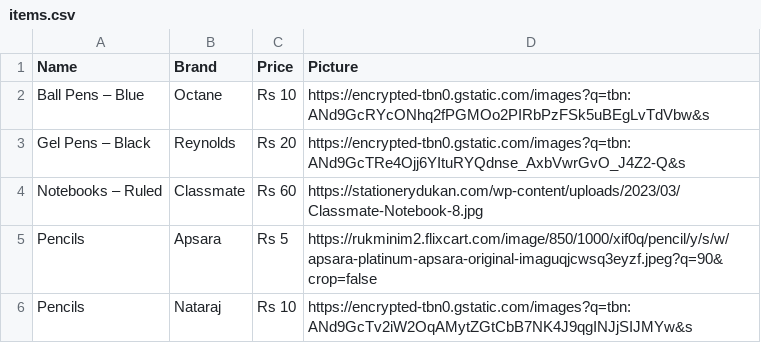
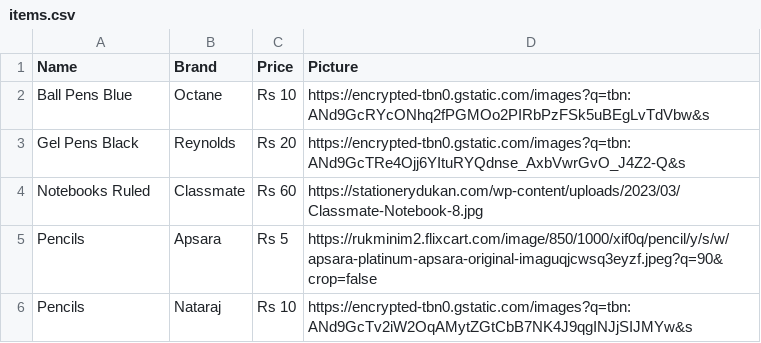
Before and after one commit to Atchaya-M/PeerFetch, a CSV file: WEProject/templates/items.csv, drawn as a sheet.

```diff
--- a/WEProject/templates/items.csv
+++ b/WEProject/templates/items.csv
@@ -1,5 +1,5 @@
 Name,Brand,Price,Picture
-Ball Pens – Blue,Octane,Rs 10,https://encrypted-tbn0.gstatic.com/images?q=tbn:ANd9GcRYcONhq2fPGMOo2PIRbPzFSk5uBEgLvTdVbw&s
-Gel Pens – Black,Reynolds,Rs 20,https://encrypted-tbn0.gstatic.com/images?q=tbn:ANd9GcTRe4Ojj6YItuRYQdnse_AxbVwrGvO_J4Z2-Q&s
-Notebooks – Ruled,Classmate,Rs 60,https://stationerydukan.com/wp-content/uploads/2023/03/Classmate-Notebook-8.jpg
+Ball Pens Blue,Octane,Rs 10,https://encrypted-tbn0.gstatic.com/images?q=tbn:ANd9GcRYcONhq2fPGMOo2PIRbPzFSk5uBEgLvTdVbw&s
+Gel Pens Black,Reynolds,Rs 20,https://encrypted-tbn0.gstatic.com/images?q=tbn:ANd9GcTRe4Ojj6YItuRYQdnse_AxbVwrGvO_J4Z2-Q&s
+Notebooks Ruled,Classmate,Rs 60,https://stationerydukan.com/wp-content/uploads/2023/03/Classmate-Notebook-8.jpg
 Pencils,Apsara,Rs 5,https://rukminim2.flixcart.com/image/850/1000/xif0q/pencil/y/s/w/apsara-platinum-apsara-original-imaguqjcwsq3eyzf.jpeg?q=90&crop=false
```
Also changed, not shown: 9 other files.
